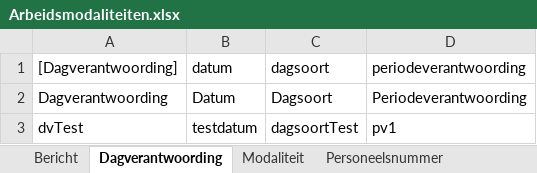
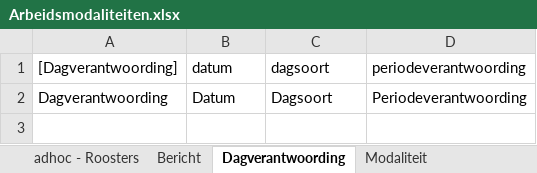
Before and after one commit to AmpersandTarski/ampersand-models, an Excel workbook: NVWA DTV/Arbeidsmodaliteiten.xlsx, sheet Dagverantwoording, drawn as a sheet; values as stored, in another font and other column widths than the file's, no borders; the diff names each change by its address in the sheet, - before the commit and + after, or states it on an @@ line.

```diff
--- a/NVWA DTV/Arbeidsmodaliteiten.xlsx (sheet Dagverantwoording)
+++ b/NVWA DTV/Arbeidsmodaliteiten.xlsx (sheet Dagverantwoording)
-row 3: dvTest | testdatum | dagsoortTest | pv1
```
Also changed, not shown: sheet arbeidsmod, sheet Personeelsnummer, sheet Tijdvak, sheet Bericht, sheet date, sheet geqDatum, 4 more sheets, other sheet tabs, formulas that keep their value, 2 other files.
